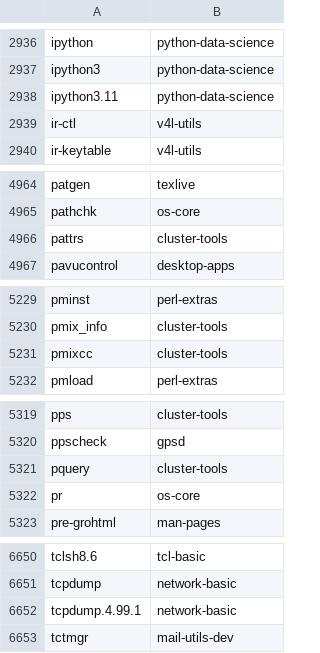
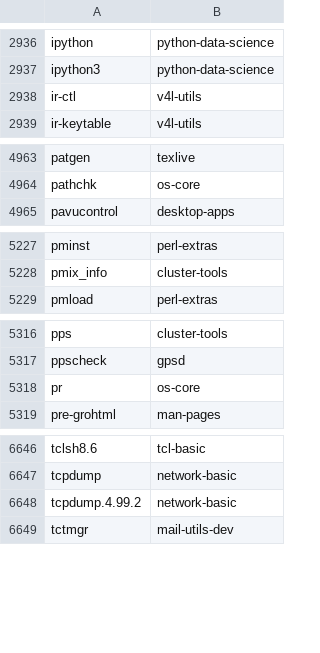
Before and after one commit to clearlinux-pkgs/cnf, a CSV file: commandlist.csv, drawn as a sheet; only a part is shown, gaps mark what is left out.

Commit message:
update command list for 37990

```diff
--- a/commandlist.csv
+++ b/commandlist.csv
@@ -2937,3 +2937,2 @@ ipython	python-data-science
 ipython3	python-data-science
-ipython3.11	python-data-science
 ir-ctl	v4l-utils
@@ -4965,3 +4964,2 @@ patgen	texlive
 pathchk	os-core
-pattrs	cluster-tools
 pavucontrol	desktop-apps
@@ -5230,3 +5228,2 @@ pminst	perl-extras
 pmix_info	cluster-tools
-pmixcc	cluster-tools
 pmload	perl-extras
@@ -5320,3 +5317,2 @@ pps	cluster-tools
 ppscheck	gpsd
-pquery	cluster-tools
 pr	os-core
@@ -6651,3 +6647,3 @@ tclsh8.6	tcl-basic
 tcpdump	network-basic
-tcpdump.4.99.1	network-basic
+tcpdump.4.99.2	network-basic
 tctmgr	mail-utils-dev
```
Also changed, not shown: 2 other files.
